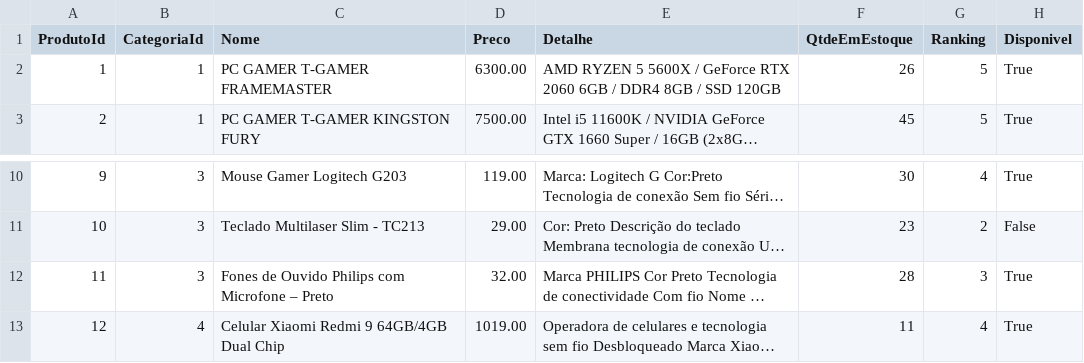
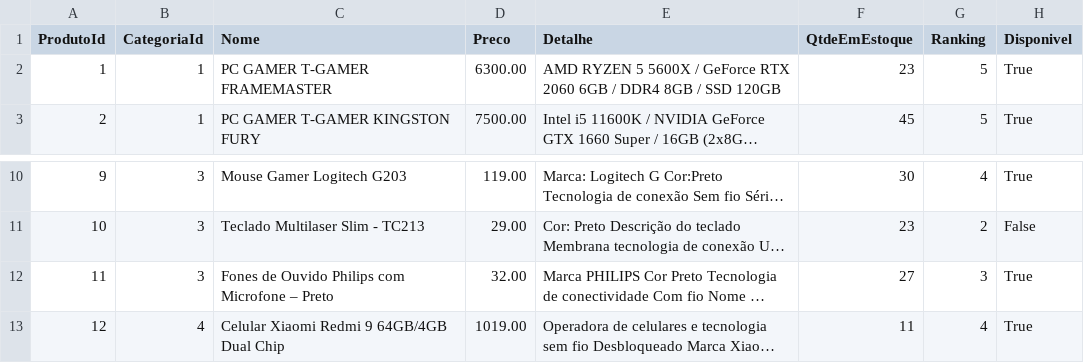
Before and after one commit to rafaelmessiah/single-experience, a CSV file: Tabelas/Produto.csv, drawn as a sheet; only a part is shown, gaps mark what is left out; long unchanged cells end in …; the diff names each change by its address in the sheet, - before the commit and + after, or states it on an @@ line.

```diff
--- a/Tabelas/Produto.csv
+++ b/Tabelas/Produto.csv
-F2 (QtdeEmEstoque): 26
+F2 (QtdeEmEstoque): 23
-F12 (QtdeEmEstoque): 28
+F12 (QtdeEmEstoque): 27
```
Also changed, not shown: Tabelas/Carrinho.csv, Tabelas/Compra.csv, 10 other files.
